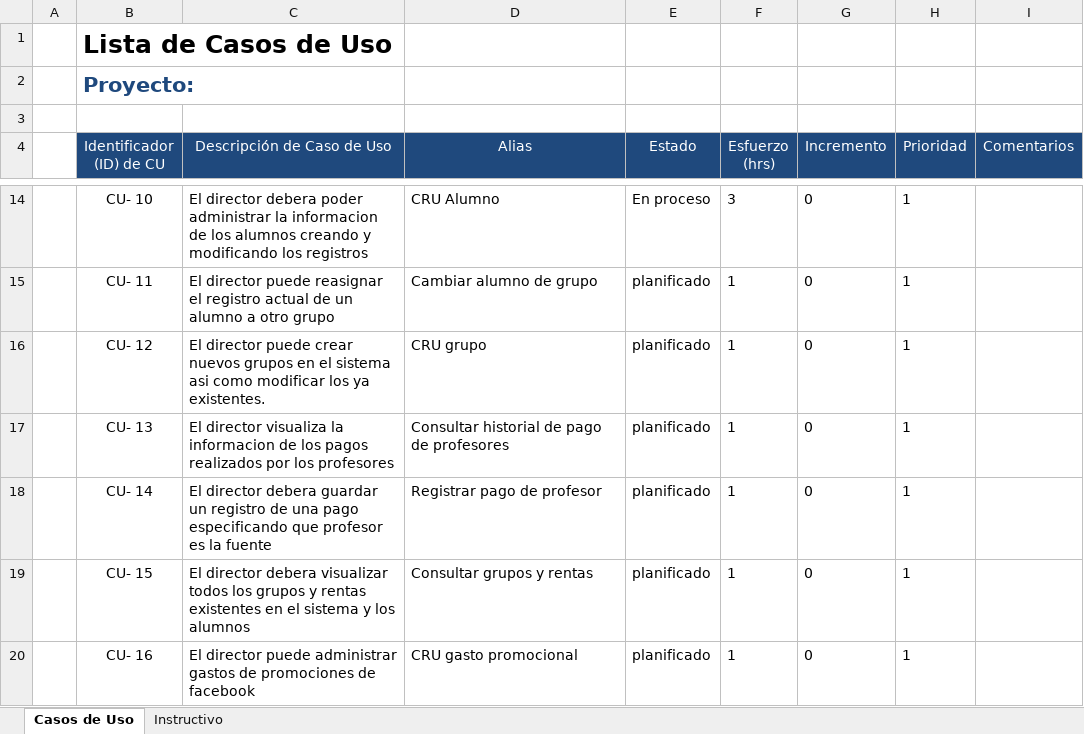
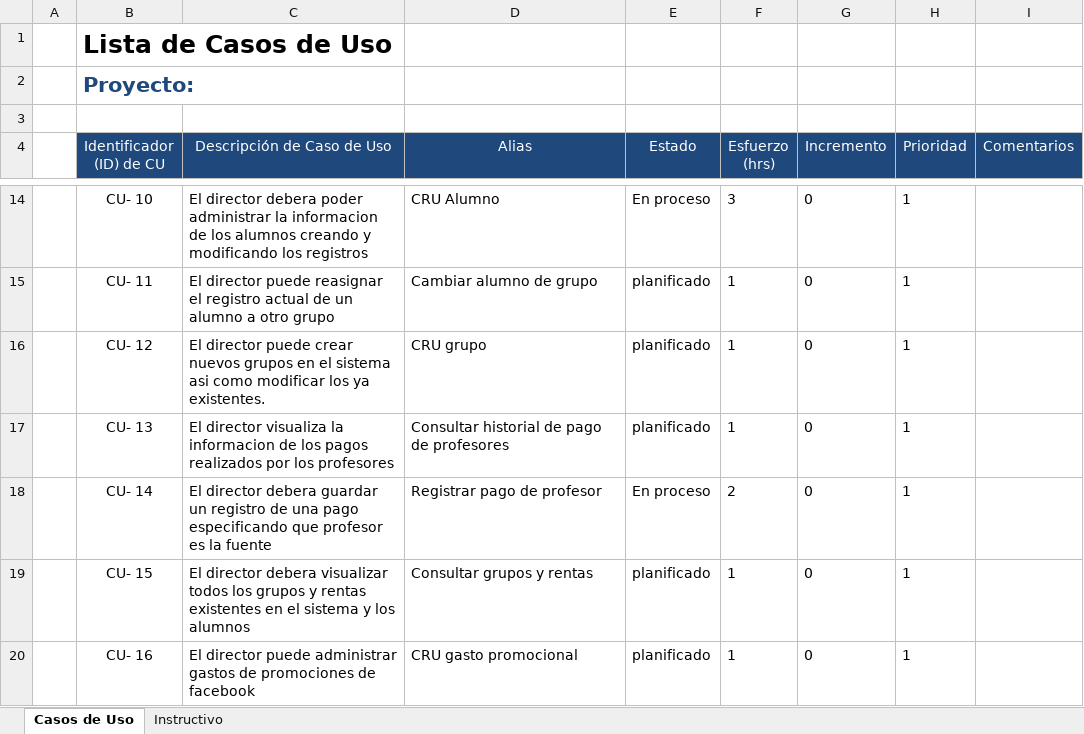
Before and after one commit to Senzho/DesarrolloSoftwareISO, an Excel workbook: Plantillas/Plantilla de Casos de Uso.xlsx, sheet Casos de Uso, drawn as a sheet; only a part is shown, gaps mark what is left out; values as stored, in another font and other column widths than the file's, no borders; the diff names each change by its address in the sheet, - before the commit and + after, or states it on an @@ line.

```diff
--- a/Plantillas/Plantilla de Casos de Uso.xlsx (sheet Casos de Uso)
+++ b/Plantillas/Plantilla de Casos de Uso.xlsx (sheet Casos de Uso)
-E18 (Estado): planificado
+E18 (Estado): En proceso
-F18 (Esfuerzo (hrs)): 1
+F18 (Esfuerzo (hrs)): 2
```
Also changed, not shown: Plantillas/Plantilla Lista de Tareas de la 3ra Iteración.xlsx, 7 other files.
